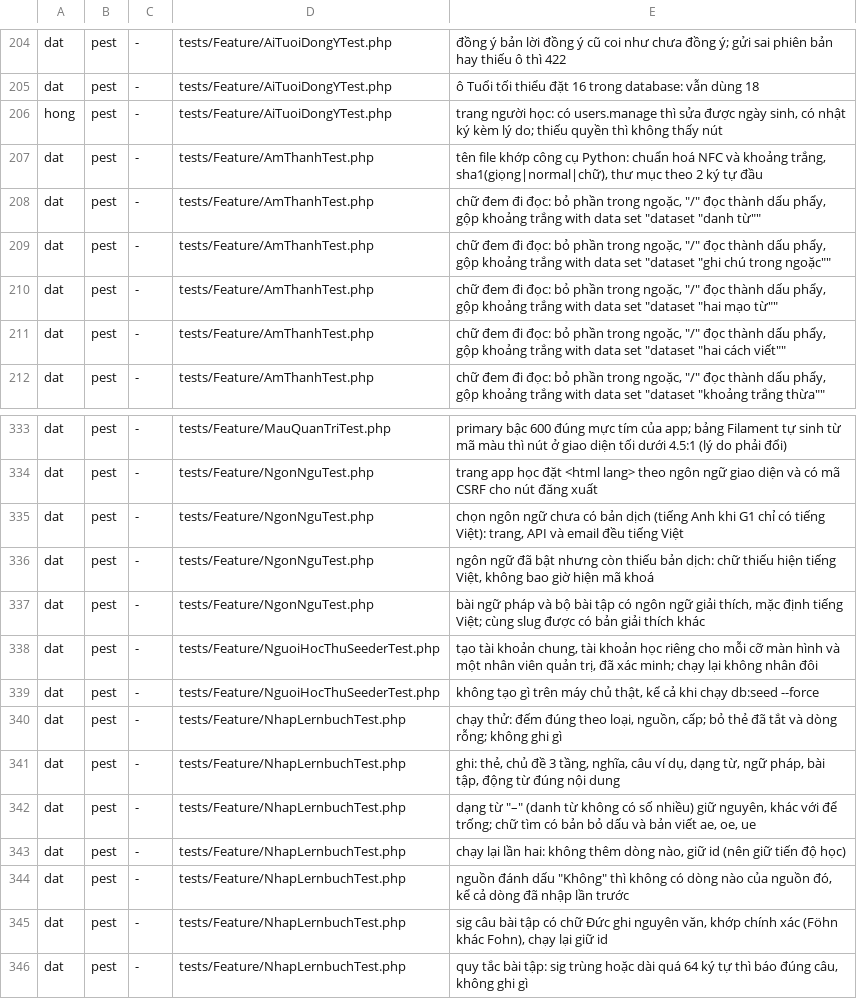
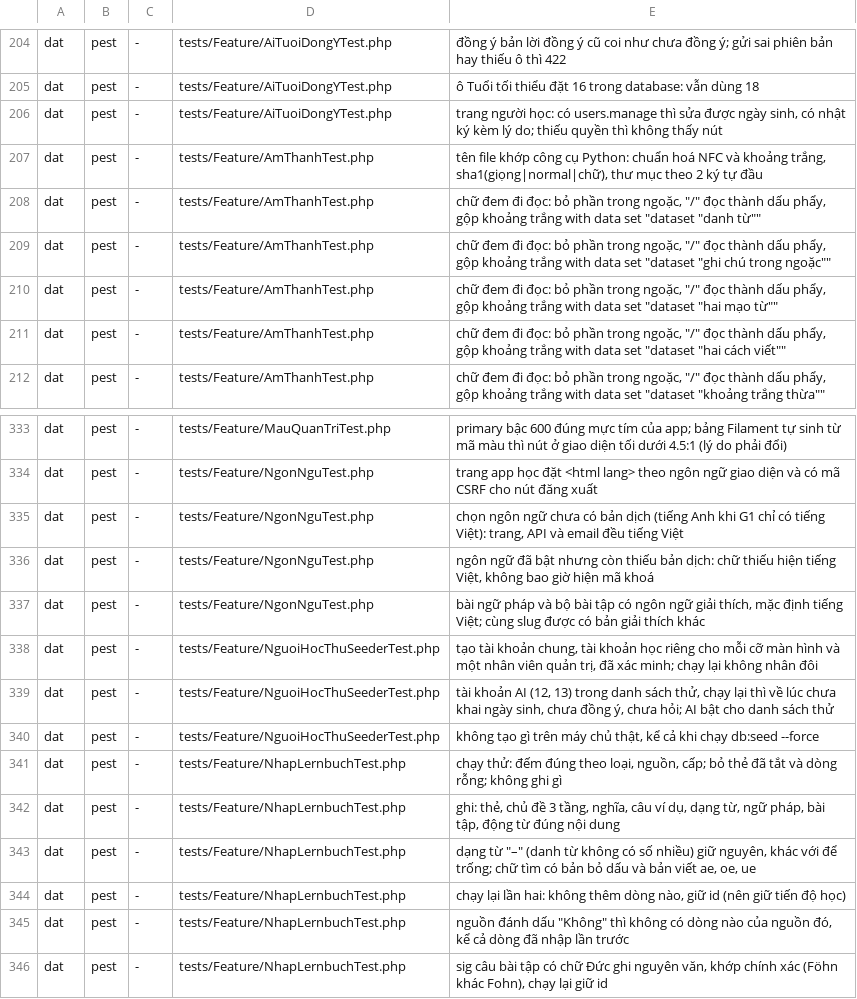
Before and after one commit to DatdatItSn02/lernbuch, a TSV file: ket-qua/php/ket-qua.tsv, drawn as a sheet; only a part is shown, gaps mark what is left out; the shorter side is filled out with more unchanged rows.

```diff
--- a/ket-qua/php/ket-qua.tsv
+++ b/ket-qua/php/ket-qua.tsv
@@ -205,3 +205,3 @@ dat	pest	-	tests/Feature/AiTuoiDongYTest.php	đồng ý bản lời đồng ý c
 dat	pest	-	tests/Feature/AiTuoiDongYTest.php	ô Tuổi tối thiểu đặt 16 trong database: vẫn dùng 18
-hong	pest	-	tests/Feature/AiTuoiDongYTest.php	trang người học: có users.manage thì sửa được ngày sinh, có nhật ký kèm lý do; thiếu quyền thì không thấy nút
+dat	pest	-	tests/Feature/AiTuoiDongYTest.php	trang người học: có users.manage thì sửa được ngày sinh, có nhật ký kèm lý do; thiếu quyền thì không thấy nút
 dat	pest	-	tests/Feature/AmThanhTest.php	tên file khớp công cụ Python: chuẩn hoá NFC và khoảng trắng, sha1(giọng|normal|chữ), thư mục theo 2 ký tự đầu
@@ -338,2 +338,3 @@ dat	pest	-	tests/Feature/NgonNguTest.php	bài ngữ pháp và bộ bài tập c
 dat	pest	-	tests/Feature/NguoiHocThuSeederTest.php	tạo tài khoản chung, tài khoản học riêng cho mỗi cỡ màn hình và một nhân viên quản trị, đã xác minh; chạy lại không nhân đôi
+dat	pest	-	tests/Feature/NguoiHocThuSeederTest.php	tài khoản AI (12, 13) trong danh sách thử, chạy lại thì về lúc chưa khai ngày sinh, chưa đồng ý, chưa hỏi; AI bật cho danh sách thử
 dat	pest	-	tests/Feature/NguoiHocThuSeederTest.php	không tạo gì trên máy chủ thật, kể cả khi chạy db:seed --force
```
Also changed, not shown: 2 other files.
